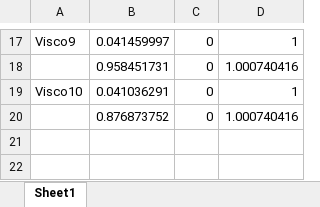
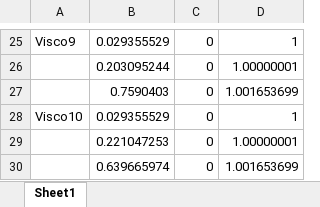
Before and after one commit to piers-ch-allen/Automated-Modelling-System, an Excel workbook: Prony Code/AbacusVariablesVisco.xlsx, sheet Sheet1, drawn as a sheet; only a part is shown, gaps mark what is left out; values as stored, in another font and other column widths than the file's, no borders; removed rows and columns are numbered as before the commit, all else as after; the diff covers the shown part only; the diff names each change by its address in the sheet, - before the commit and + after, or states it on an @@ line.

```diff
--- a/Prony Code/AbacusVariablesVisco.xlsx (sheet Sheet1)
+++ b/Prony Code/AbacusVariablesVisco.xlsx (sheet Sheet1)
-B25: 0.041459997
+B25: 0.029355529
-row 18:  | 0.958451731 | 0 | 1.000740416
+row 26:  | 0.203095244 | 0 | 1.00000001
+row 27:  | 0.7590403 | 0 | 1.001653699
-B28: 0.041036291
+B28: 0.029355529
-row 20:  | 0.876873752 | 0 | 1.000740416
+row 29:  | 0.221047253 | 0 | 1.00000001
+row 30:  | 0.639665974 | 0 | 1.001653699
```
Also changed, not shown: 16 added rows, 8 removed rows and 8 edited cells elsewhere in this sheet, 5 other files.
